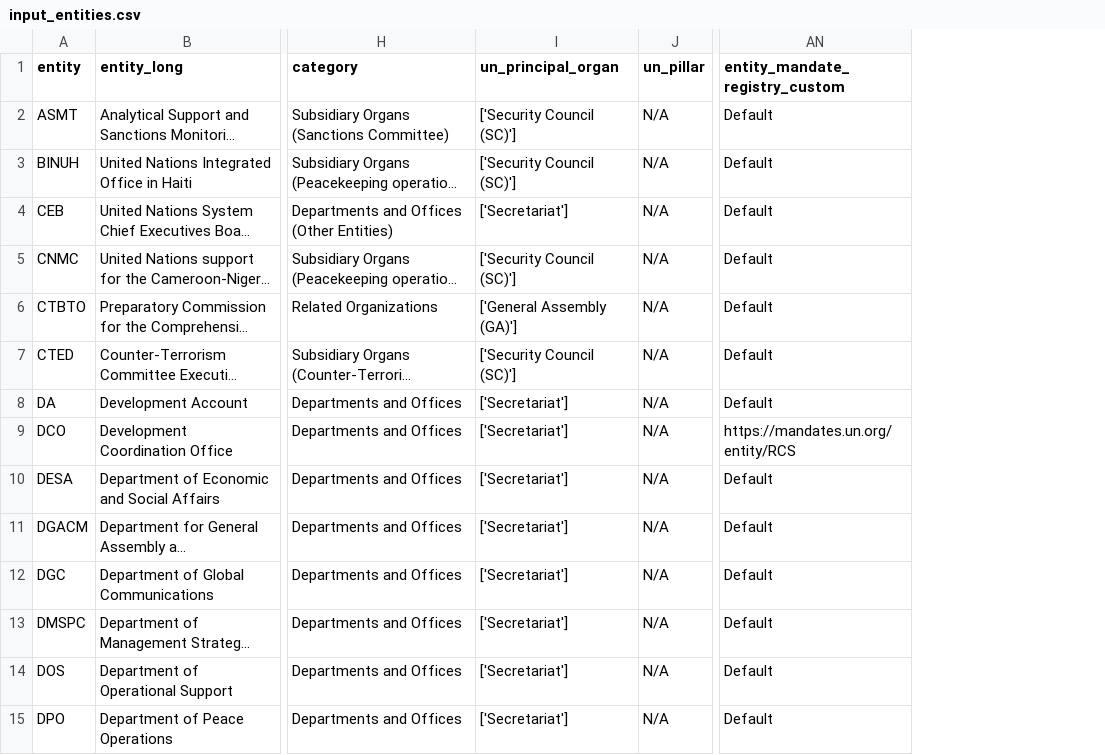
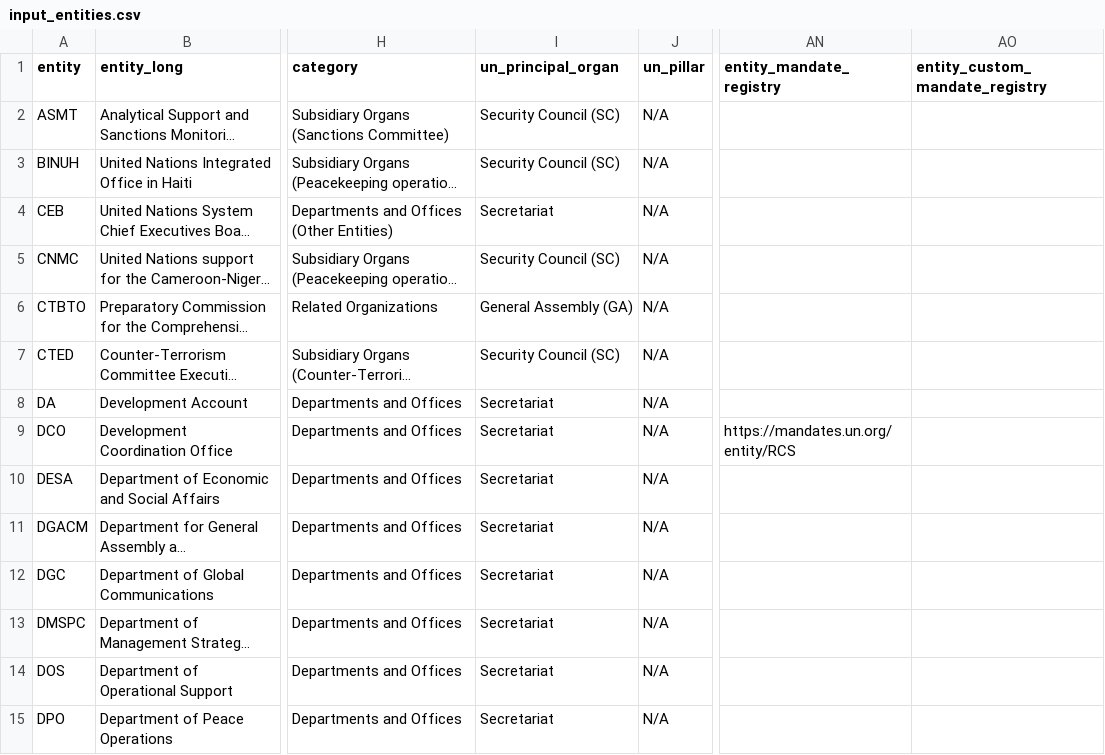
Before and after one commit to UN-EOSG-Analytics/un-system-chart-navigator, a CSV file: data/input/input_entities.csv, drawn as a sheet; only a part is shown, gaps mark what is left out; long unchanged cells end in …; removed rows and columns are numbered as before the commit, all else as after; the diff covers the shown part only; the diff names each change by its address in the sheet, - before the commit and + after, or states it on an @@ line.

Commit message:
add custom registries

```diff
--- a/data/input/input_entities.csv
+++ b/data/input/input_entities.csv
-column AN (entity_mandate_registry_custom), rows 2-15: Default | Default | Default | Default | Default | Default | Default | https://mandates.un.org/entity/RCS | Default | Default | Default | Default | Default | Default
+column AN (entity_mandate_registry), row 9: https://mandates.un.org/entity/RCS
+column AO (entity_custom_mandate_registry), empty
-I2:I3 (un_principal_organ): ['Security Council (SC)']
+I2:I3 (un_principal_organ): Security Council (SC)
-I4 (un_principal_organ): ['Secretariat']
+I4 (un_principal_organ): Secretariat
-I5 (un_principal_organ): ['Security Council (SC)']
+I5 (un_principal_organ): Security Council (SC)
-I6 (un_principal_organ): ['General Assembly (GA)']
+I6 (un_principal_organ): General Assembly (GA)
-I7 (un_principal_organ): ['Security Council (SC)']
+I7 (un_principal_organ): Security Council (SC)
-I8:I15 (un_principal_organ): ['Secretariat']
+I8:I15 (un_principal_organ): Secretariat
```
Also changed, not shown: 148 edited cells elsewhere in this file, 4 other files.
